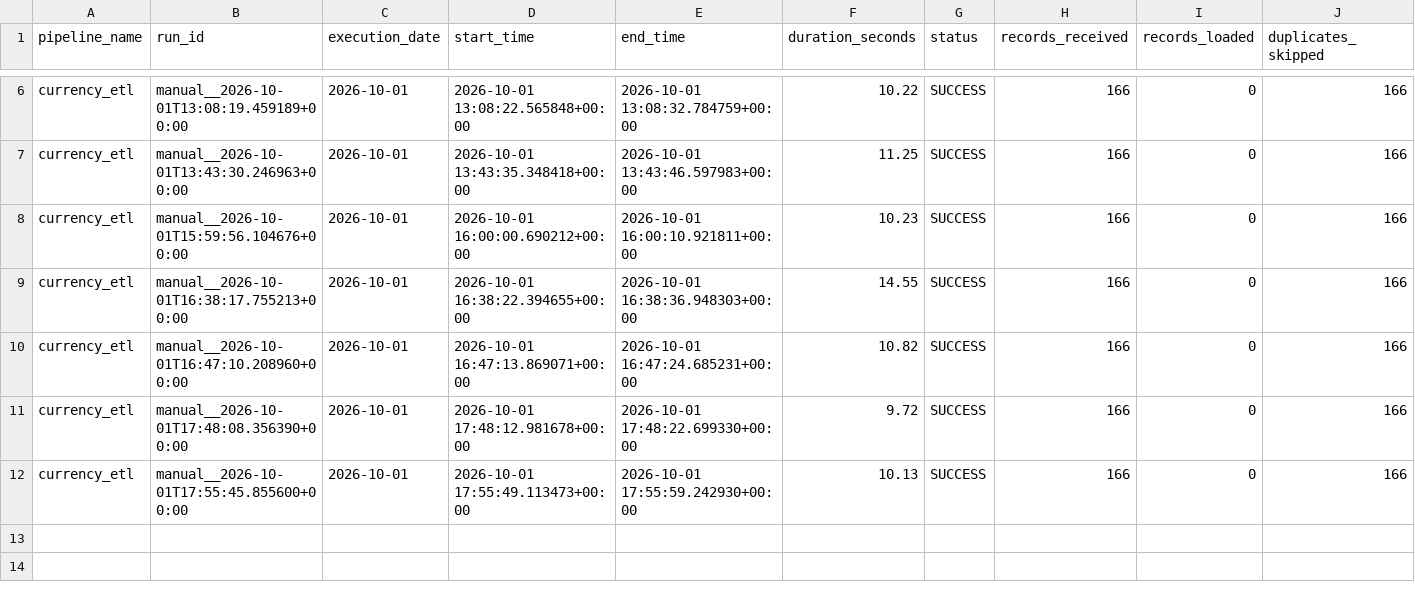
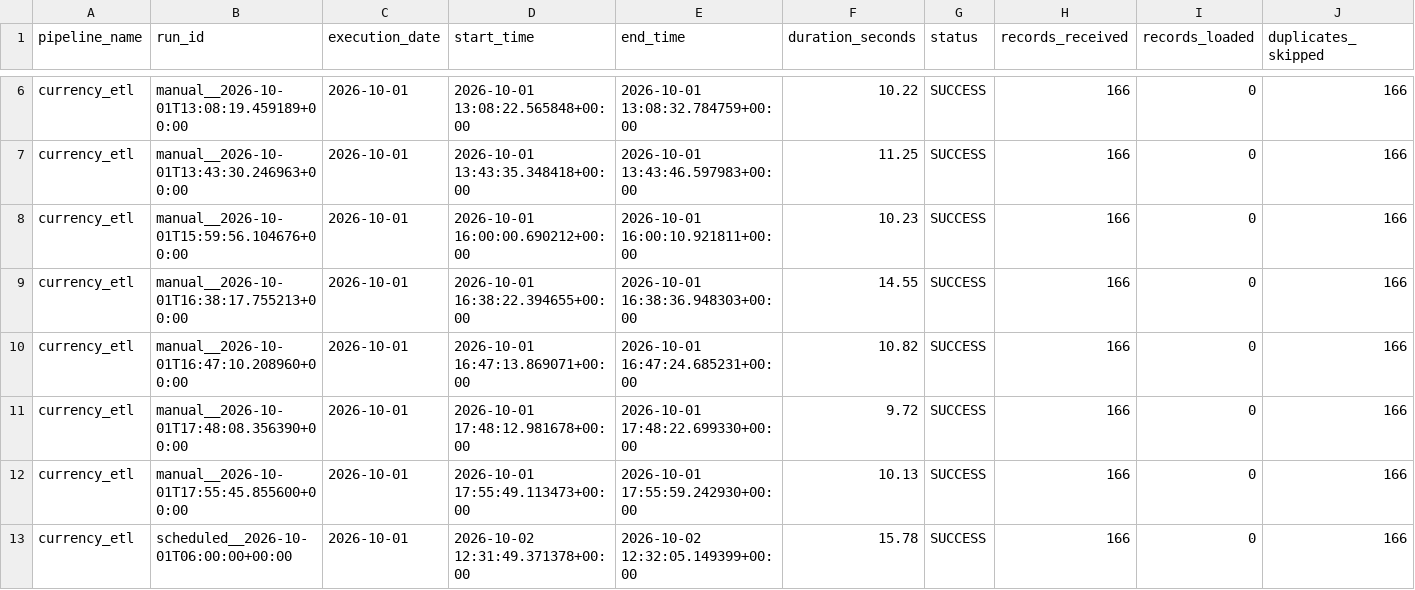
Before and after one commit to SujitaRijal/currency-exchange-etl-airflow, a CSV file: output/audit/audit_2026-10-01.csv, drawn as a sheet; only a part is shown, gaps mark what is left out; rows hold the shown columns only; the diff names each change by its address in the sheet, - before the commit and + after, or states it on an @@ line.

```diff
--- a/output/audit/audit_2026-10-01.csv
+++ b/output/audit/audit_2026-10-01.csv
+row 13: currency_etl | scheduled__2026-10-01T06:00:00+00:00 | 2026-10-01 | 2026-10-02 12:31:49.371378+00:00 | 2026-10-02 12:32:05.149399+00:00 | 15.78 | SUCCESS | 166 | 0 | 166
```
Also changed, not shown: 12 other files.
